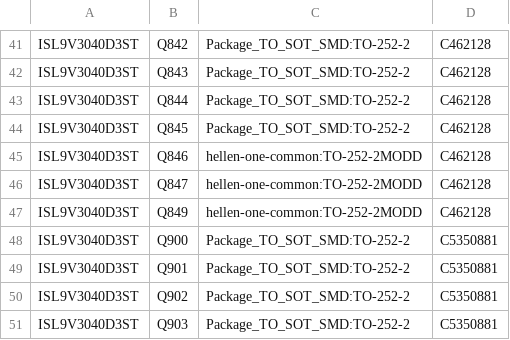
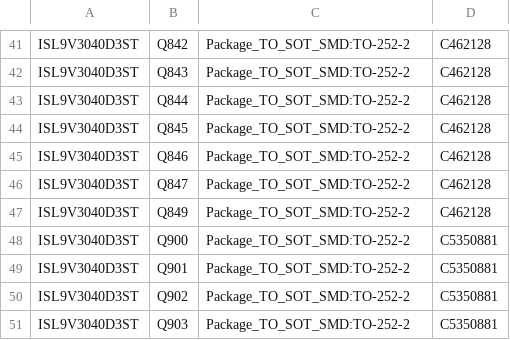
Before and after one commit to luis9860/hellen-example, a CSV file: gerber/greenenergyecu.csv, drawn as a sheet; only a part is shown, gaps mark what is left out.

```diff
--- a/gerber/greenenergyecu.csv
+++ b/gerber/greenenergyecu.csv
@@ -44,5 +44,5 @@
 "ISL9V3040D3ST","Q845","Package_TO_SOT_SMD:TO-252-2","C462128"
-"ISL9V3040D3ST","Q846","hellen-one-common:TO-252-2MODD","C462128"
-"ISL9V3040D3ST","Q847","hellen-one-common:TO-252-2MODD","C462128"
-"ISL9V3040D3ST","Q849","hellen-one-common:TO-252-2MODD","C462128"
+"ISL9V3040D3ST","Q846","Package_TO_SOT_SMD:TO-252-2","C462128"
+"ISL9V3040D3ST","Q847","Package_TO_SOT_SMD:TO-252-2","C462128"
+"ISL9V3040D3ST","Q849","Package_TO_SOT_SMD:TO-252-2","C462128"
 "ISL9V3040D3ST","Q900","Package_TO_SOT_SMD:TO-252-2","C5350881"
```
Also changed, not shown: gerber/greenenergyecu-all-pos.csv, 16 other files.
